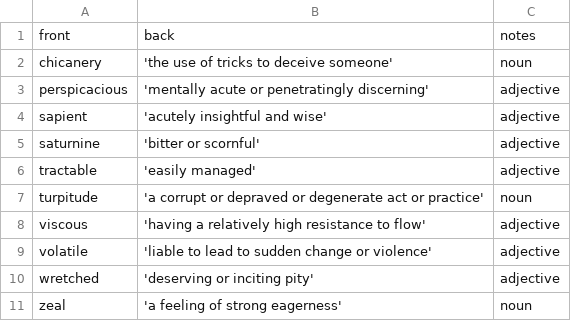
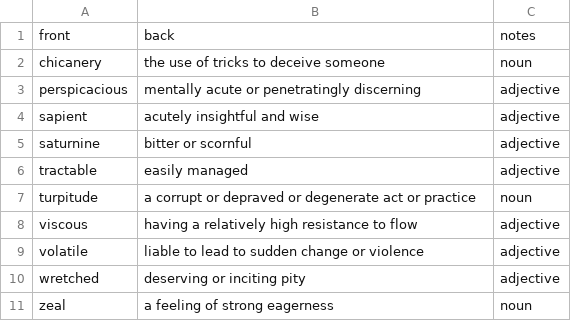
Before and after one commit to tyknkd/flashcard-app, a CSV file: csv/LSAT_vocab.csv, drawn as a sheet.

```diff
--- a/csv/LSAT_vocab.csv
+++ b/csv/LSAT_vocab.csv
@@ -1,11 +1,11 @@
 front,back,notes
-chicanery,'the use of tricks to deceive someone',noun
-perspicacious,'mentally acute or penetratingly discerning',adjective
-sapient,'acutely insightful and wise',adjective
-saturnine,'bitter or scornful',adjective
-tractable,'easily managed',adjective
-turpitude,'a corrupt or depraved or degenerate act or practice',noun
-viscous,'having a relatively high resistance to flow',adjective
-volatile,'liable to lead to sudden change or violence',adjective
-wretched,'deserving or inciting pity',adjective
-zeal,'a feeling of strong eagerness',noun
+chicanery,the use of tricks to deceive someone,noun
+perspicacious,mentally acute or penetratingly discerning,adjective
+sapient,acutely insightful and wise,adjective
+saturnine,bitter or scornful,adjective
+tractable,easily managed,adjective
+turpitude,a corrupt or depraved or degenerate act or practice,noun
+viscous,having a relatively high resistance to flow,adjective
+volatile,liable to lead to sudden change or violence,adjective
+wretched,deserving or inciting pity,adjective
+zeal,a feeling of strong eagerness,noun
```
Also changed, not shown: csv/GRE_vocab.csv, csv/SAT_vocab.csv.
